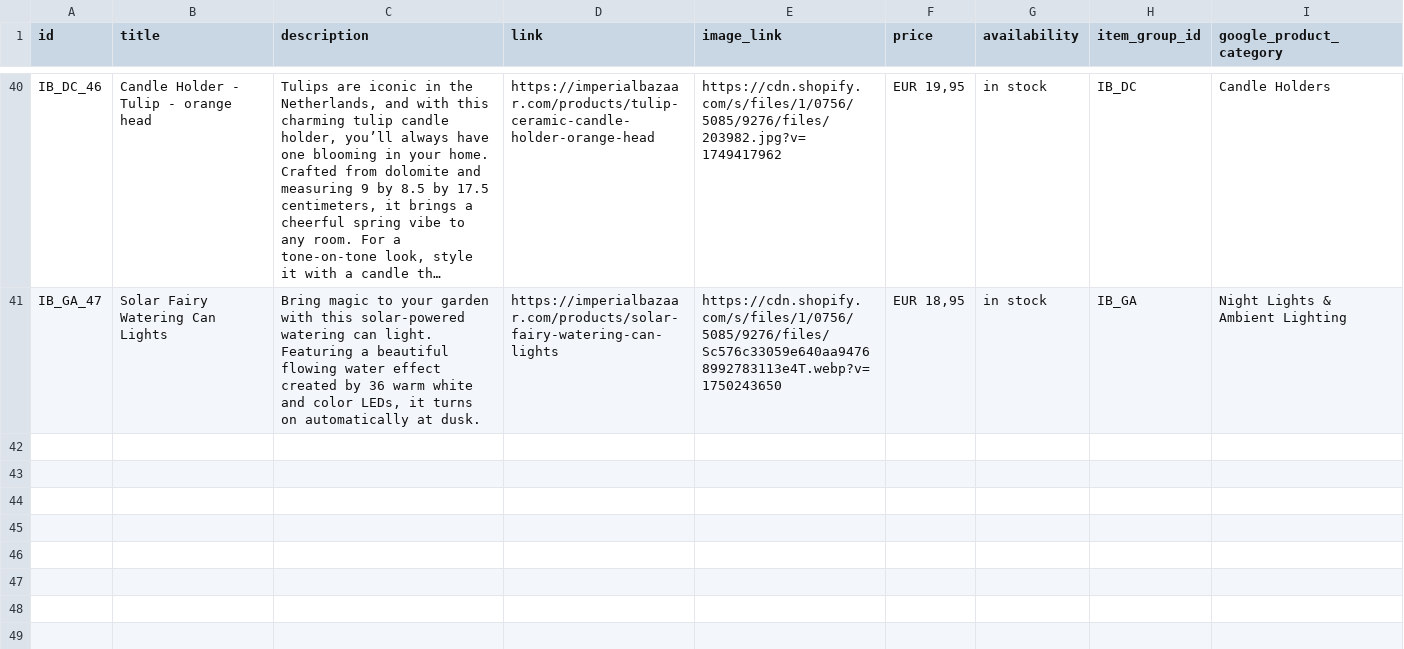
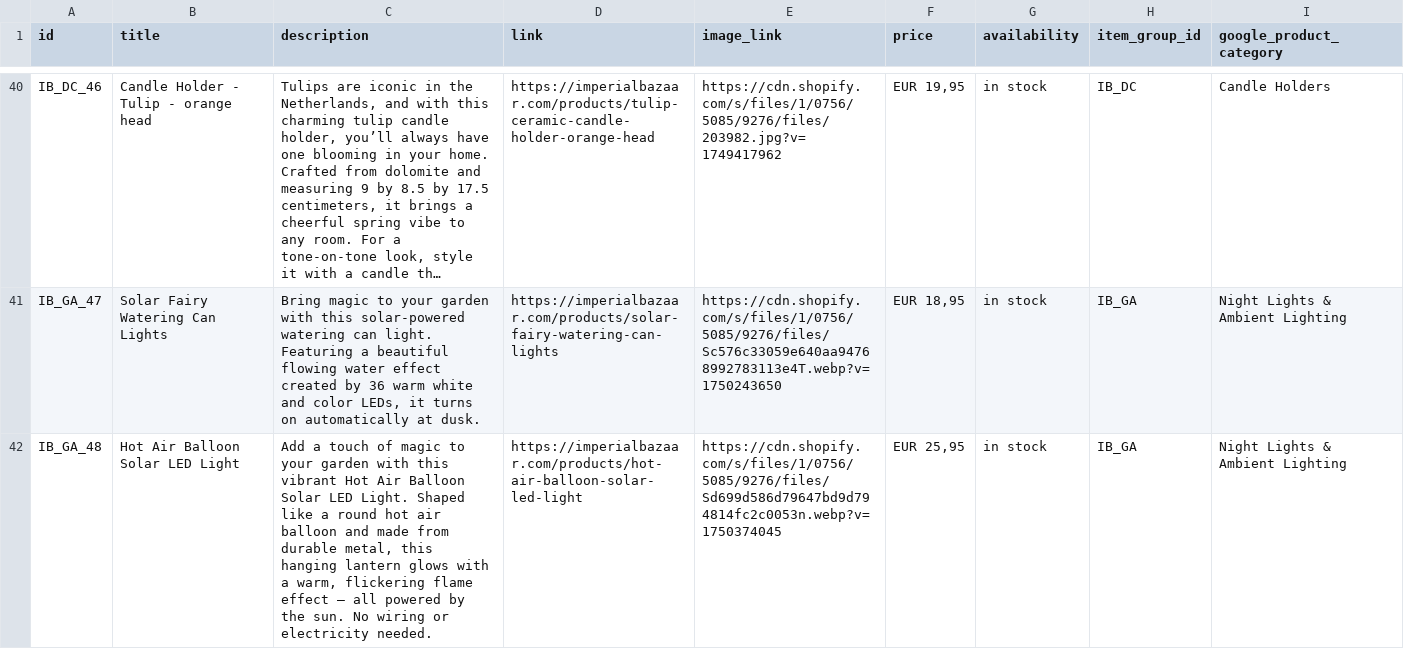
Before and after one commit to Iago0815/IB, a CSV file: IB Products Pinterest - products_export.csv, drawn as a sheet; only a part is shown, gaps mark what is left out; long unchanged cells end in …; the diff names each change by its address in the sheet, - before the commit and + after, or states it on an @@ line.

```diff
--- a/IB Products Pinterest - products_export.csv
+++ b/IB Products Pinterest - products_export.csv
+row 42: IB_GA_48 | Hot Air Balloon Solar LED Light | Add a touch of magic to your garden with this vibrant Hot Air Balloon Solar LED Light. Shaped like a round hot air balloon and made from durable metal, this hanging lantern glows with a warm, flickering flame effect – all powered by the sun. No wiring or electricity needed. | https://imperialbazaar.com/products/hot-air-balloon-solar-led-light | https://cdn.shopify.com/s/files/1/0756/5085/9276/files/Sd699d586d79647bd9d794814fc2c0053n.webp?v=1750374045 | EUR 25,95 | in stock | IB_GA | Night Lights & Ambient Lighting
```
Also changed, not shown: IB_Products_Pinterest_Germany.csv.
